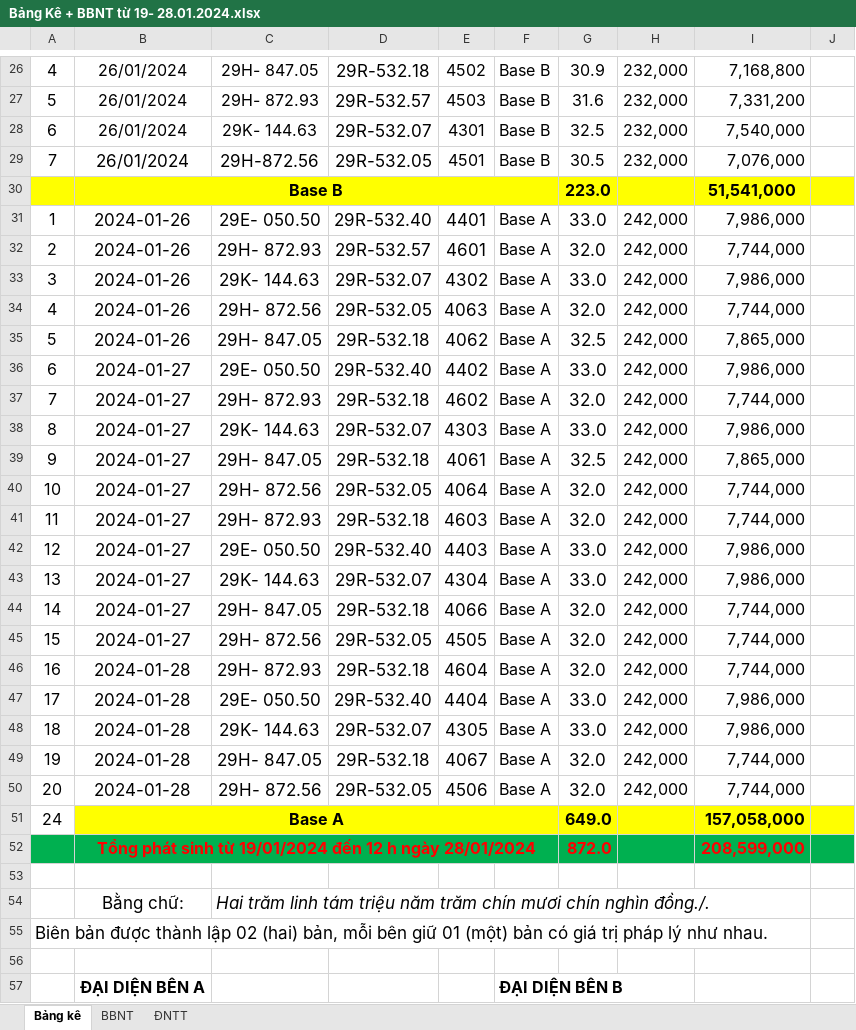
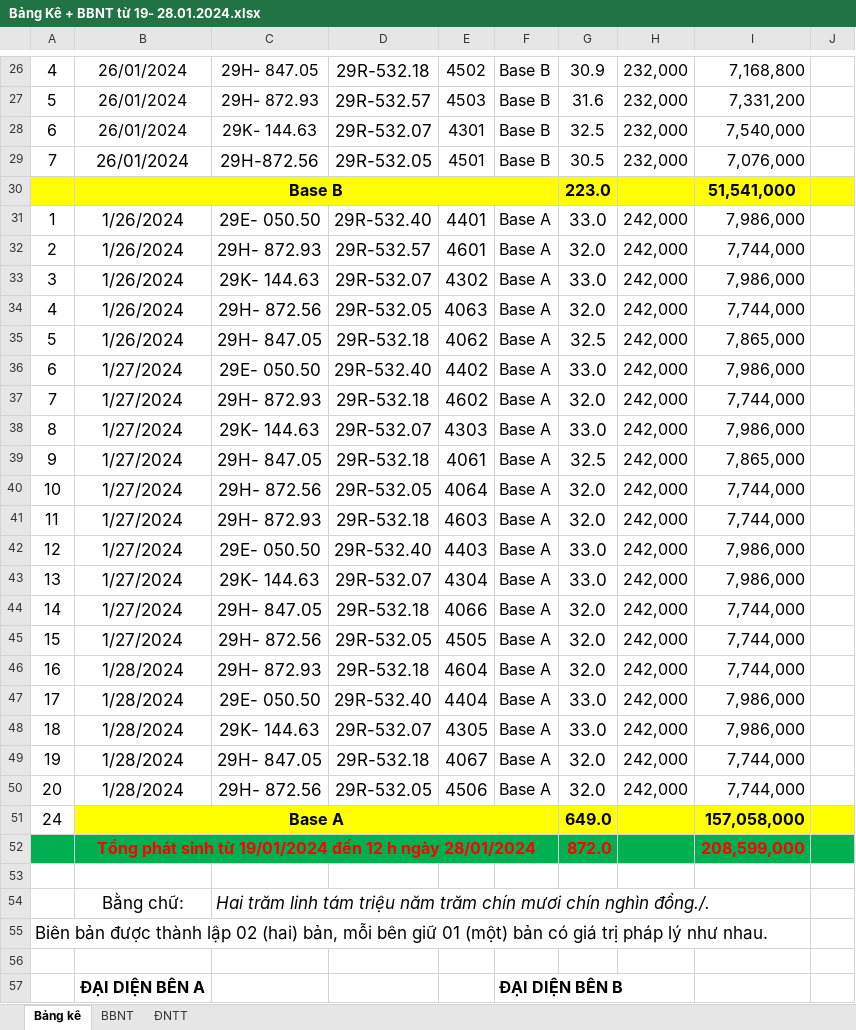
Before and after one commit to DacVuCaMap/ConstructCompany, an Excel workbook: Bảng Kê + BBNT từ 19- 28.01.2024.xlsx, sheet Bảng kê, drawn as a sheet; only a part is shown, gaps mark what is left out; values as stored, in another font and other column widths than the file's, no borders; the diff names each change by its address in the sheet, - before the commit and + after, or states it on an @@ line.

```diff
--- a/Bảng Kê + BBNT từ 19- 28.01.2024.xlsx (sheet Bảng kê)
+++ b/Bảng Kê + BBNT từ 19- 28.01.2024.xlsx (sheet Bảng kê)
-B31:B35: 2024-01-26
+B31:B35: 1/26/2024
-B36:B45: 2024-01-27
+B36:B45: 1/27/2024
-B46:B50: 2024-01-28
+B46:B50: 1/28/2024
```
Also changed, not shown: 3 other files.
